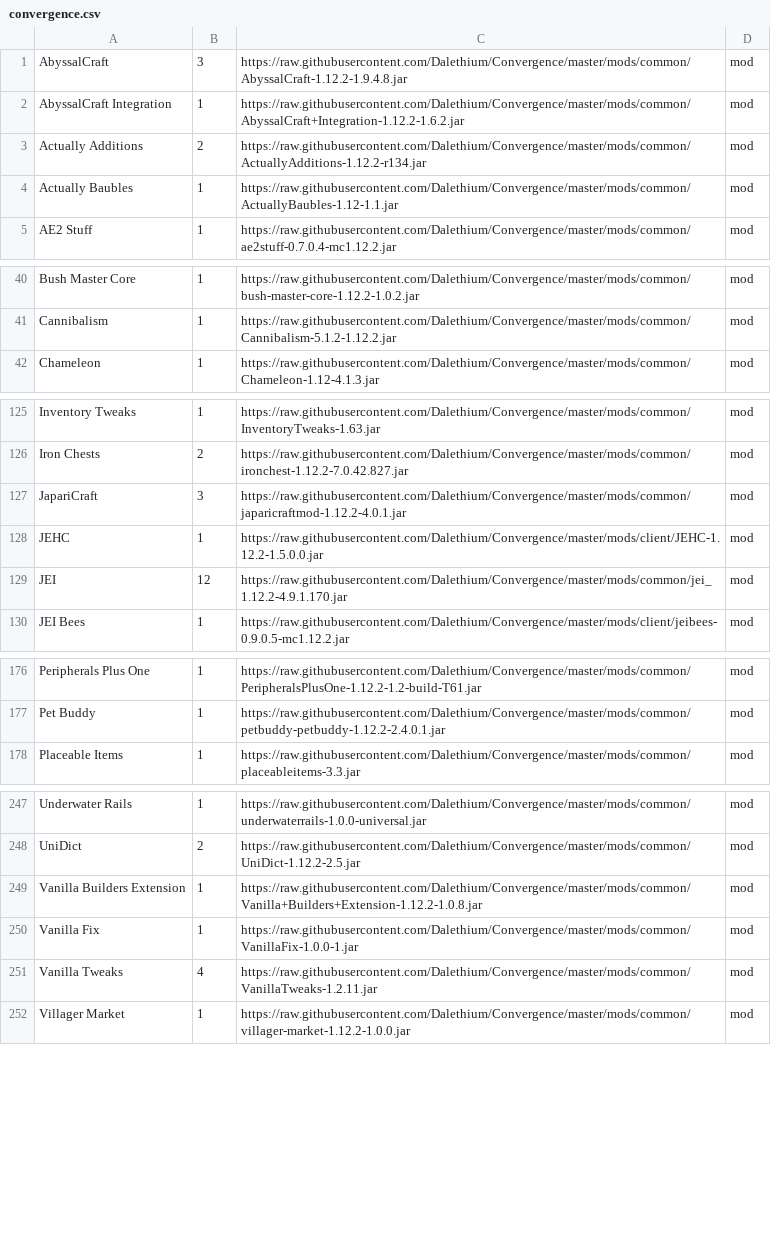
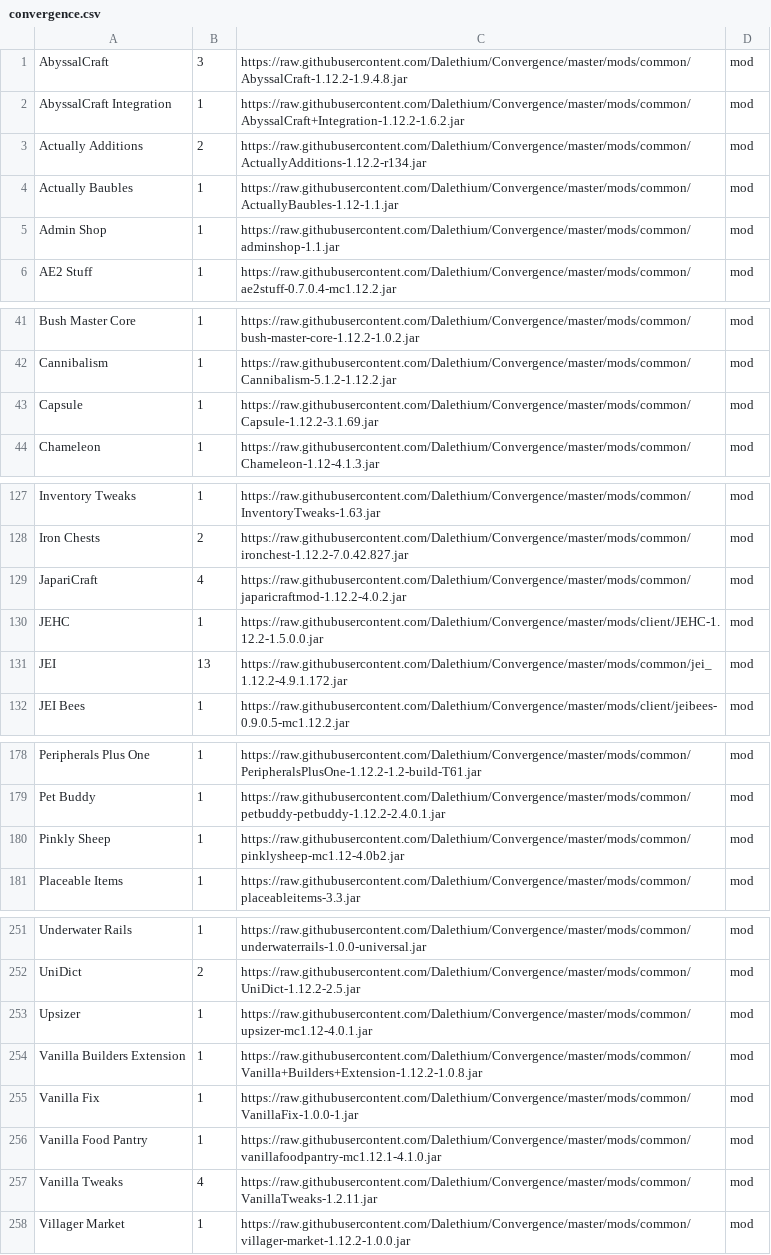
Before and after one commit to Dalethium/Convergence, a CSV file: convergence.csv, drawn as a sheet; only a part is shown, gaps mark what is left out; the diff covers the shown part only.

```diff
--- a/convergence.csv
+++ b/convergence.csv
@@ -4,2 +4,3 @@ Actually Additions,2,https://raw.githubusercontent.com/Dalethium/Convergence/mas
 Actually Baubles,1,https://raw.githubusercontent.com/Dalethium/Convergence/master/mods/common/ActuallyBaubles-1.12-1.1.jar,mod
+Admin Shop,1,https://raw.githubusercontent.com/Dalethium/Convergence/master/mods/common/adminshop-1.1.jar,mod
 AE2 Stuff,1,https://raw.githubusercontent.com/Dalethium/Convergence/master/mods/common/ae2stuff-0.7.0.4-mc1.12.2.jar,mod
@@ -41,2 +42,3 @@ Bush Master Core,1,https://raw.githubusercontent.com/Dalethium/Convergence/maste
 Cannibalism,1,https://raw.githubusercontent.com/Dalethium/Convergence/master/mods/common/Cannibalism-5.1.2-1.12.2.jar,mod
+Capsule,1,https://raw.githubusercontent.com/Dalethium/Convergence/master/mods/common/Capsule-1.12.2-3.1.69.jar,mod
 Chameleon,1,https://raw.githubusercontent.com/Dalethium/Convergence/master/mods/common/Chameleon-1.12-4.1.3.jar,mod
@@ -126,5 +128,5 @@ Inventory Tweaks,1,https://raw.githubusercontent.com/Dalethium/Convergence/maste
 Iron Chests,2,https://raw.githubusercontent.com/Dalethium/Convergence/master/mods/common/ironchest-1.12.2-7.0.42.827.jar,mod
-JapariCraft,3,https://raw.githubusercontent.com/Dalethium/Convergence/master/mods/common/japaricraftmod-1.12.2-4.0.1.jar,mod
+JapariCraft,4,https://raw.githubusercontent.com/Dalethium/Convergence/master/mods/common/japaricraftmod-1.12.2-4.0.2.jar,mod
 JEHC,1,https://raw.githubusercontent.com/Dalethium/Convergence/master/mods/client/JEHC-1.12.2-1.5.0.0.jar,mod
-JEI,12,https://raw.githubusercontent.com/Dalethium/Convergence/master/mods/common/jei_1.12.2-4.9.1.170.jar,mod
+JEI,13,https://raw.githubusercontent.com/Dalethium/Convergence/master/mods/common/jei_1.12.2-4.9.1.172.jar,mod
 JEI Bees,1,https://raw.githubusercontent.com/Dalethium/Convergence/master/mods/client/jeibees-0.9.0.5-mc1.12.2.jar,mod
@@ -177,2 +179,3 @@ Peripherals Plus One,1,https://raw.githubusercontent.com/Dalethium/Convergence/m
 Pet Buddy,1,https://raw.githubusercontent.com/Dalethium/Convergence/master/mods/common/petbuddy-petbuddy-1.12.2-2.4.0.1.jar,mod
+Pinkly Sheep,1,https://raw.githubusercontent.com/Dalethium/Convergence/master/mods/common/pinklysheep-mc1.12-4.0b2.jar,mod
 Placeable Items,1,https://raw.githubusercontent.com/Dalethium/Convergence/master/mods/common/placeableitems-3.3.jar,mod
@@ -248,4 +252,6 @@ Underwater Rails,1,https://raw.githubusercontent.com/Dalethium/Convergence/maste
 UniDict,2,https://raw.githubusercontent.com/Dalethium/Convergence/master/mods/common/UniDict-1.12.2-2.5.jar,mod
+Upsizer,1,https://raw.githubusercontent.com/Dalethium/Convergence/master/mods/common/upsizer-mc1.12-4.0.1.jar,mod
 Vanilla Builders Extension,1,https://raw.githubusercontent.com/Dalethium/Convergence/master/mods/common/Vanilla+Builders+Extension-1.12.2-1.0.8.jar,mod
 Vanilla Fix,1,https://raw.githubusercontent.com/Dalethium/Convergence/master/mods/common/VanillaFix-1.0.0-1.jar,mod
+Vanilla Food Pantry,1,https://raw.githubusercontent.com/Dalethium/Convergence/master/mods/common/vanillafoodpantry-mc1.12.1-4.1.0.jar,mod
 Vanilla Tweaks,4,https://raw.githubusercontent.com/Dalethium/Convergence/master/mods/common/VanillaTweaks-1.2.11.jar,mod
```
Also changed, not shown: 1 added row and 8 edited cells elsewhere in this file, 18 other files.
